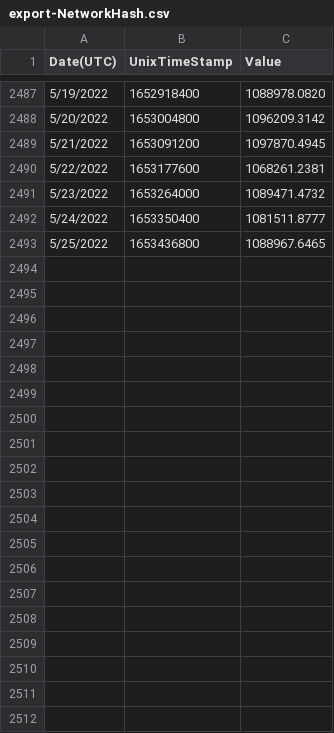
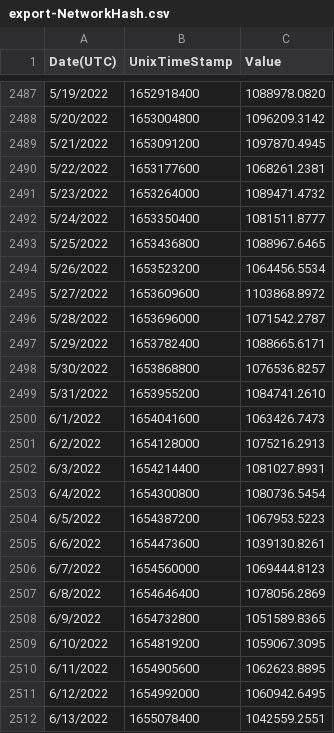
Before and after one commit to Offsetra/ethereum-emissions-calculator, a CSV file: src/data/export-NetworkHash.csv, drawn as a sheet; only a part is shown, gaps mark what is left out; the diff covers the shown part only.

Commit message:
Update to Node v18.7.0 and update network data

```diff
--- a/src/data/export-NetworkHash.csv
+++ b/src/data/export-NetworkHash.csv
@@ -2493 +2493,20 @@
 "5/25/2022","1653436800","1088967.6465"
+"5/26/2022","1653523200","1064456.5534"
+"5/27/2022","1653609600","1103868.8972"
+"5/28/2022","1653696000","1071542.2787"
+"5/29/2022","1653782400","1088665.6171"
+"5/30/2022","1653868800","1076536.8257"
+"5/31/2022","1653955200","1084741.2610"
+"6/1/2022","1654041600","1063426.7473"
+"6/2/2022","1654128000","1075216.2913"
+"6/3/2022","1654214400","1081027.8931"
+"6/4/2022","1654300800","1080736.5454"
+"6/5/2022","1654387200","1067953.5223"
+"6/6/2022","1654473600","1039130.8261"
+"6/7/2022","1654560000","1069444.8123"
+"6/8/2022","1654646400","1078056.2869"
+"6/9/2022","1654732800","1051589.8365"
+"6/10/2022","1654819200","1059067.3095"
+"6/11/2022","1654905600","1062623.8895"
+"6/12/2022","1654992000","1060942.6495"
+"6/13/2022","1655078400","1042559.2551"
```
Also changed, not shown: 44 added rows elsewhere in this file, src/data/export-GasUsed.csv, 9 other files.
